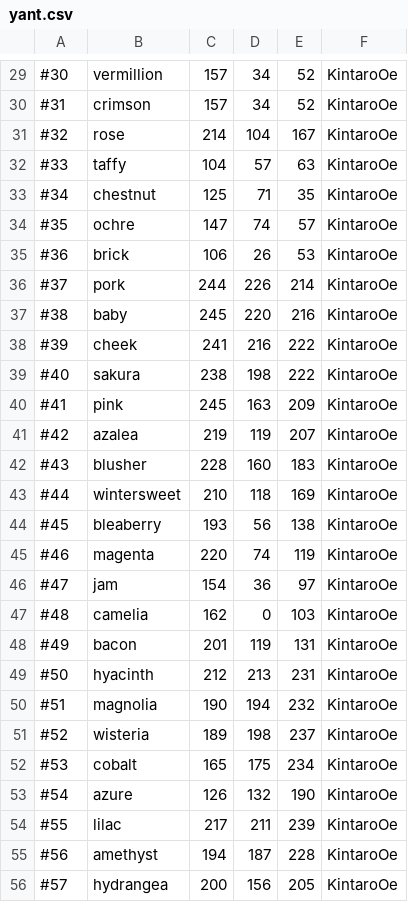
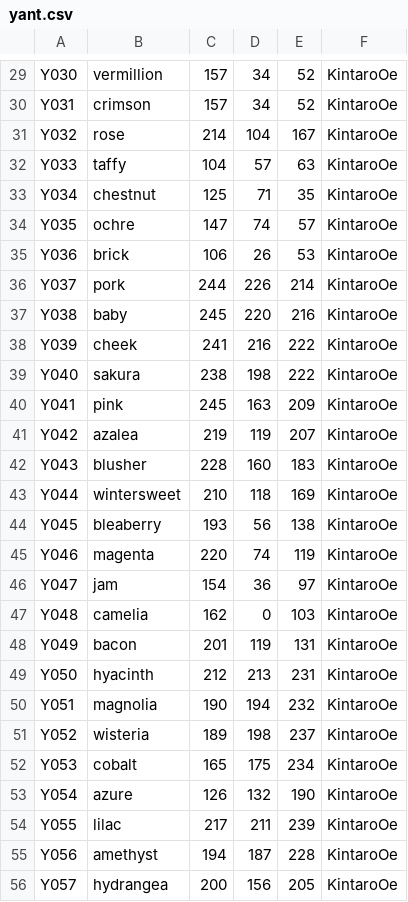
Before and after one commit to maxcleme/beadcolors, a CSV file: raw/yant.csv, drawn as a sheet; only a part is shown, gaps mark what is left out; the diff covers the shown part only.

```diff
--- a/raw/yant.csv
+++ b/raw/yant.csv
@@ -29,28 +29,28 @@
-#30,vermillion,157,34,52,KintaroOe
-#31,crimson,157,34,52,KintaroOe
-#32,rose,214,104,167,KintaroOe
-#33,taffy,104,57,63,KintaroOe
-#34,chestnut,125,71,35,KintaroOe
-#35,ochre,147,74,57,KintaroOe
-#36,brick,106,26,53,KintaroOe
-#37,pork,244,226,214,KintaroOe
-#38,baby,245,220,216,KintaroOe
-#39,cheek,241,216,222,KintaroOe
-#40,sakura,238,198,222,KintaroOe
-#41,pink,245,163,209,KintaroOe
-#42,azalea,219,119,207,KintaroOe
-#43,blusher,228,160,183,KintaroOe
-#44,wintersweet,210,118,169,KintaroOe
-#45,bleaberry,193,56,138,KintaroOe
-#46,magenta,220,74,119,KintaroOe
-#47,jam,154,36,97,KintaroOe
-#48,camelia,162,0,103,KintaroOe
-#49,bacon,201,119,131,KintaroOe
-#50,hyacinth,212,213,231,KintaroOe
-#51,magnolia,190,194,232,KintaroOe
-#52,wisteria,189,198,237,KintaroOe
-#53,cobalt,165,175,234,KintaroOe
-#54,azure,126,132,190,KintaroOe
-#55,lilac,217,211,239,KintaroOe
-#56,amethyst,194,187,228,KintaroOe
-#57,hydrangea,200,156,205,KintaroOe
+Y030,vermillion,157,34,52,KintaroOe
+Y031,crimson,157,34,52,KintaroOe
+Y032,rose,214,104,167,KintaroOe
+Y033,taffy,104,57,63,KintaroOe
+Y034,chestnut,125,71,35,KintaroOe
+Y035,ochre,147,74,57,KintaroOe
+Y036,brick,106,26,53,KintaroOe
+Y037,pork,244,226,214,KintaroOe
+Y038,baby,245,220,216,KintaroOe
+Y039,cheek,241,216,222,KintaroOe
+Y040,sakura,238,198,222,KintaroOe
+Y041,pink,245,163,209,KintaroOe
+Y042,azalea,219,119,207,KintaroOe
+Y043,blusher,228,160,183,KintaroOe
+Y044,wintersweet,210,118,169,KintaroOe
+Y045,bleaberry,193,56,138,KintaroOe
+Y046,magenta,220,74,119,KintaroOe
+Y047,jam,154,36,97,KintaroOe
+Y048,camelia,162,0,103,KintaroOe
+Y049,bacon,201,119,131,KintaroOe
+Y050,hyacinth,212,213,231,KintaroOe
+Y051,magnolia,190,194,232,KintaroOe
+Y052,wisteria,189,198,237,KintaroOe
+Y053,cobalt,165,175,234,KintaroOe
+Y054,azure,126,132,190,KintaroOe
+Y055,lilac,217,211,239,KintaroOe
+Y056,amethyst,194,187,228,KintaroOe
+Y057,hydrangea,200,156,205,KintaroOe
```
Also changed, not shown: 91 edited cells elsewhere in this file.
